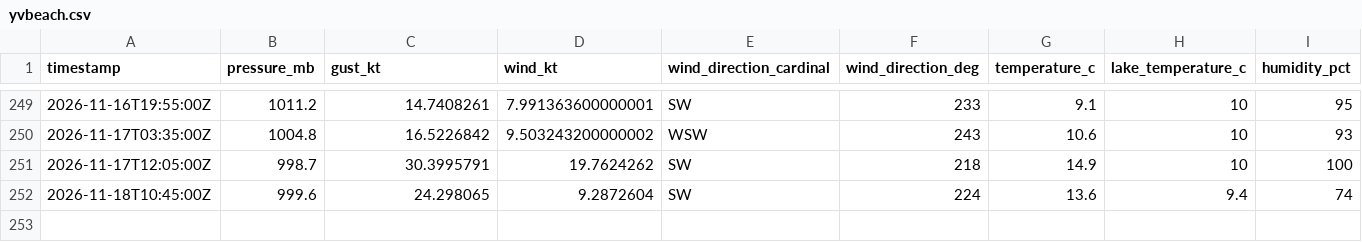
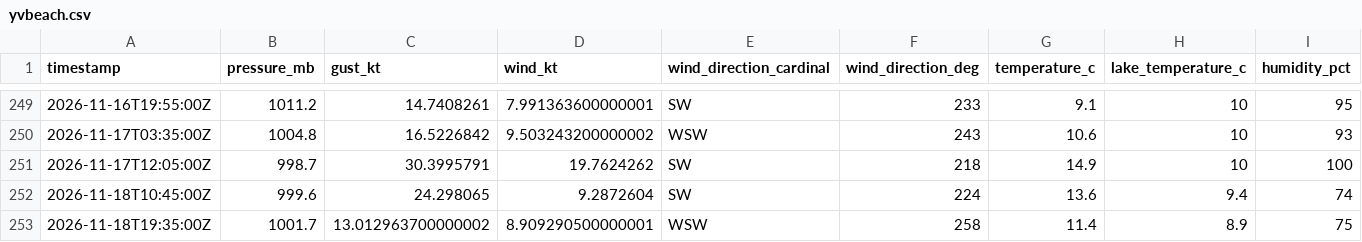
Before and after one commit to marcburri/kite-weather, a CSV file: data/yvbeach.csv, drawn as a sheet; only a part is shown, gaps mark what is left out; rows hold the shown columns only; the diff names each change by its address in the sheet, - before the commit and + after, or states it on an @@ line.

```diff
--- a/data/yvbeach.csv
+++ b/data/yvbeach.csv
+row 253: 2026-11-18T19:35:00Z | 1001.7 | 13.012963700000002 | 8.909290500000001 | WSW | 258 | 11.4 | 8.9 | 75
```
Also changed, not shown: data/silvaplana.csv.
